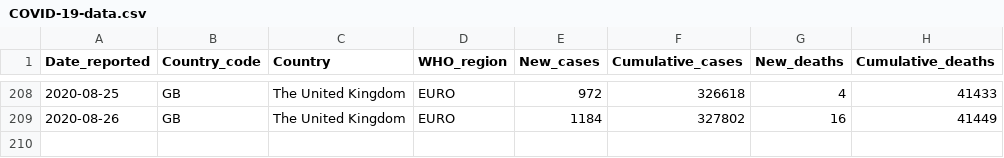
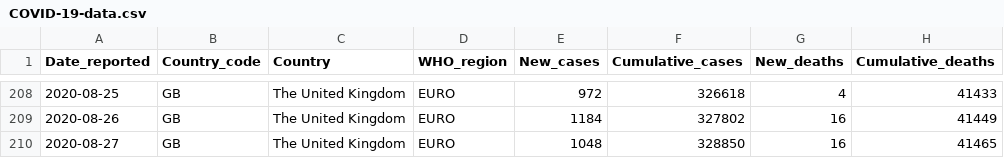
Before and after one commit to rnsavinelli/covid-19, a CSV file: dashboards/The_United_Kingdom/COVID-19-data.csv, drawn as a sheet; only a part is shown, gaps mark what is left out; the diff names each change by its address in the sheet, - before the commit and + after, or states it on an @@ line.

Commit message:
update The_United_Kingdom

```diff
--- a/dashboards/The_United_Kingdom/COVID-19-data.csv
+++ b/dashboards/The_United_Kingdom/COVID-19-data.csv
+row 210: 2020-08-27 | GB | The United Kingdom | EURO | 1048 | 328850 | 16 | 41465
```
Also changed, not shown: 5 other files.
